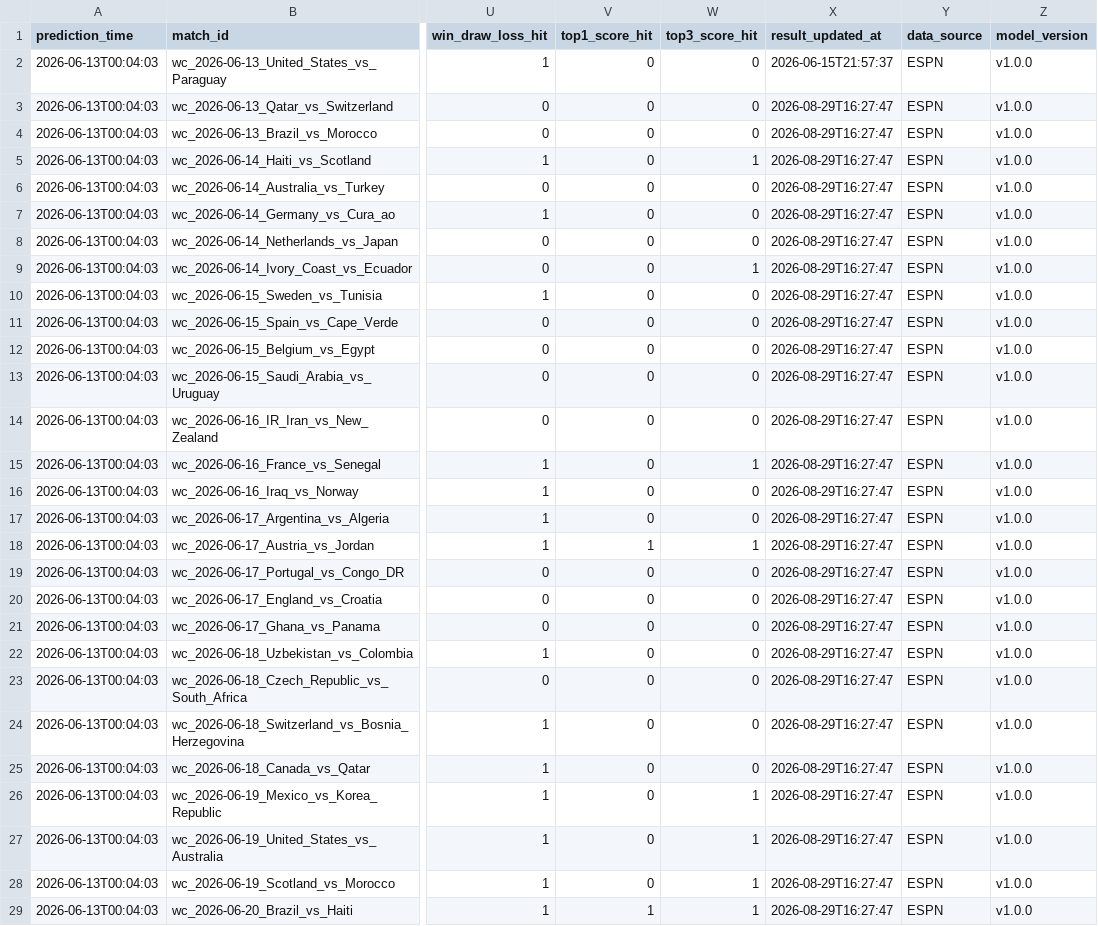
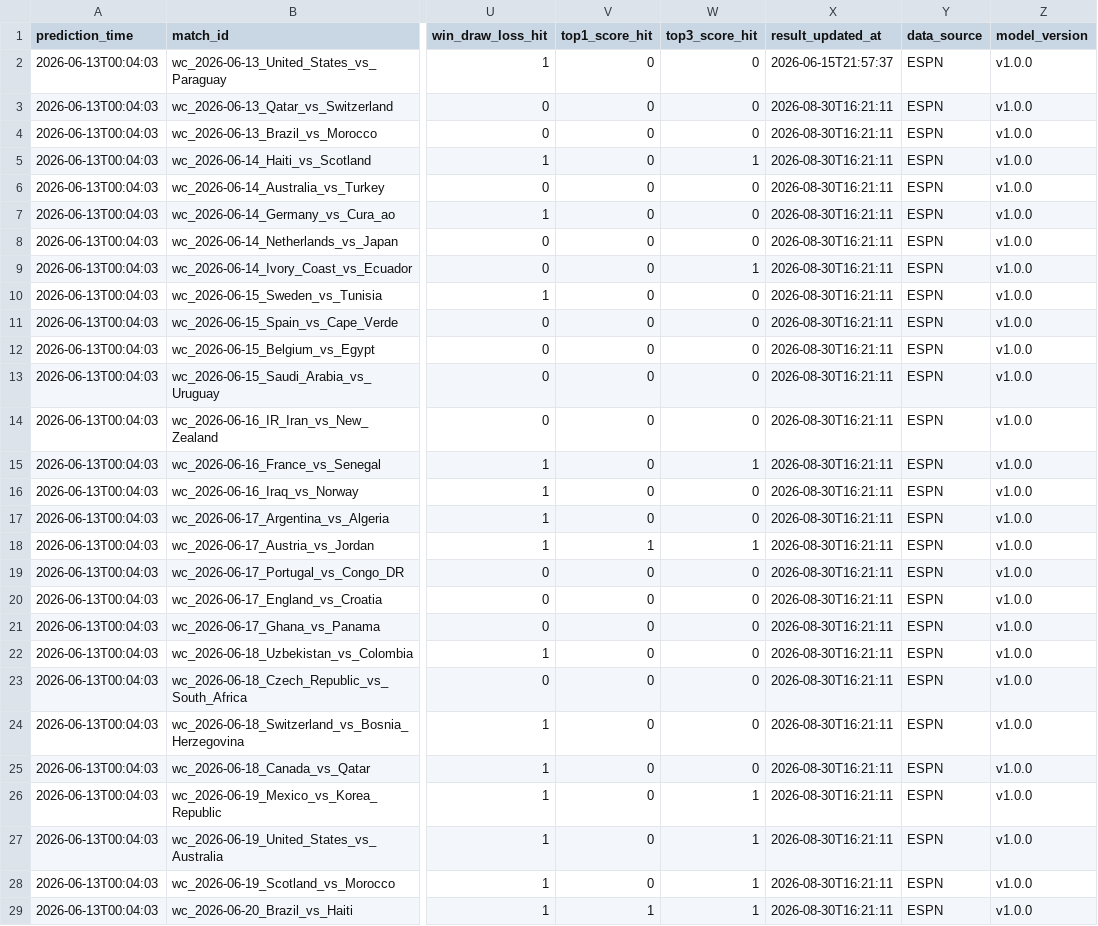
Before and after one commit to rexlin88888888/ai-sports-predictor, a CSV file: outputs/prediction_tracker.csv, drawn as a sheet; only a part is shown, gaps mark what is left out; the diff covers the shown part only; the diff names each change by its address in the sheet, - before the commit and + after, or states it on an @@ line.

```diff
--- a/outputs/prediction_tracker.csv
+++ b/outputs/prediction_tracker.csv
-X3:X29 (result_updated_at): 2026-08-29T16:27:47
+X3:X29 (result_updated_at): 2026-08-30T16:21:11
```
Also changed, not shown: 3 edited cells elsewhere in this file, 4 other files.
